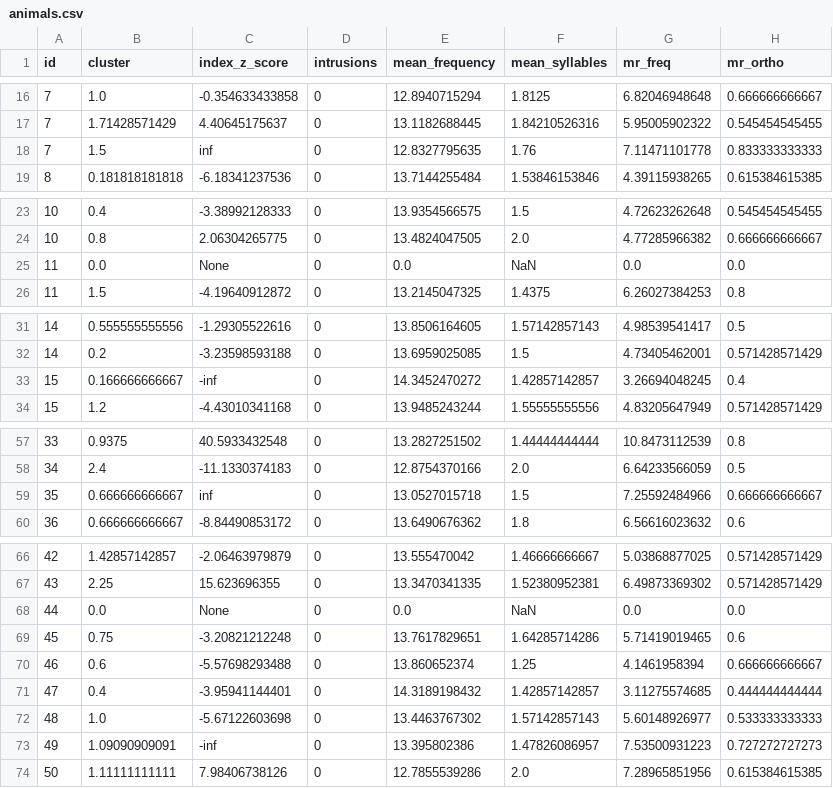
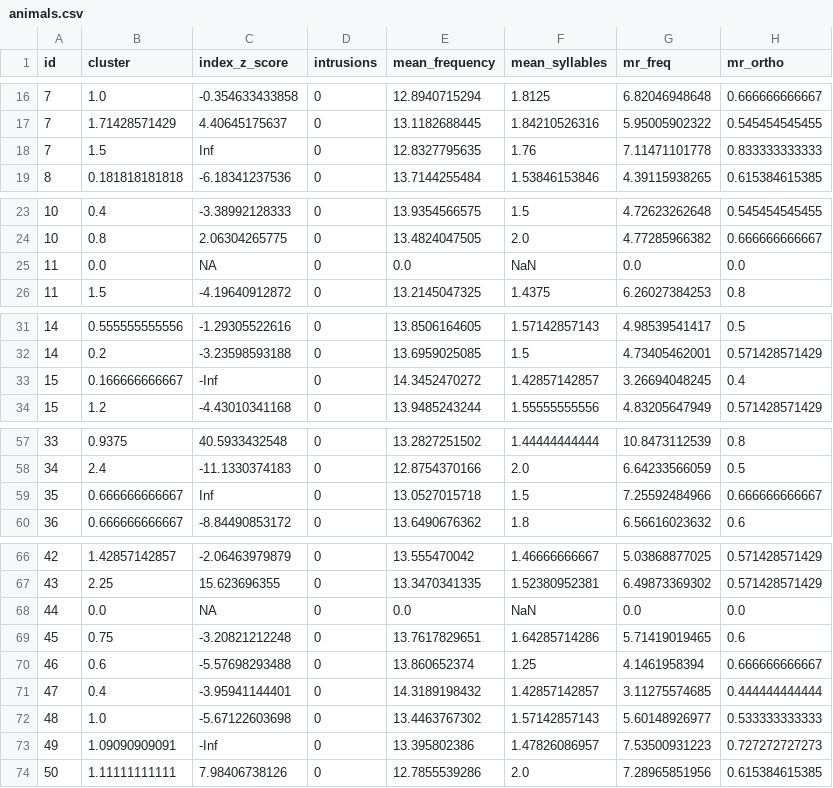
Before and after one commit to MuscClarkProjects/casl_fluency_novel_scores, a CSV file: data/step4/animals.csv, drawn as a sheet; only a part is shown, gaps mark what is left out; the diff covers the shown part only; the diff names each change by its address in the sheet, - before the commit and + after, or states it on an @@ line.

```diff
--- a/data/step4/animals.csv
+++ b/data/step4/animals.csv
-C18 (index_z_score): inf
+C18 (index_z_score): Inf
-C25 (index_z_score): None
+C25 (index_z_score): NA
-C33 (index_z_score): -inf
+C33 (index_z_score): -Inf
-C59 (index_z_score): inf
+C59 (index_z_score): Inf
-C68 (index_z_score): None
+C68 (index_z_score): NA
-C73 (index_z_score): -inf
+C73 (index_z_score): -Inf
```
Also changed, not shown: 1 edited cell elsewhere in this file, data/step4/a.csv, data/step4/boats.csv, 8 other files.
